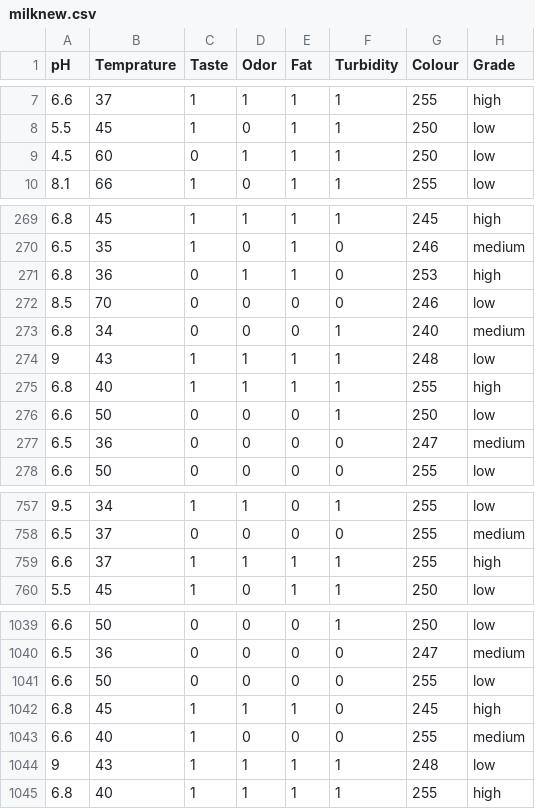
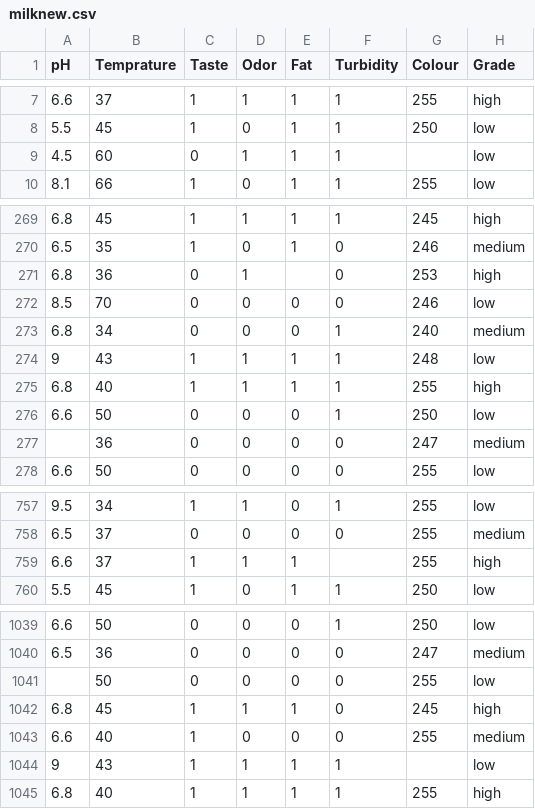
Before and after one commit to NaufallHilal/test, a CSV file: milknew.csv, drawn as a sheet; only a part is shown, gaps mark what is left out; the diff covers the shown part only.

Commit message:
Update milknew.csv

```diff
--- a/milknew.csv
+++ b/milknew.csv
@@ -8,3 +8,3 @@ pH,Temprature,Taste,Odor,Fat ,Turbidity,Colour,Grade
 5.5,45,1,0,1,1,250,low
-4.5,60,0,1,1,1,250,low
+4.5,60,0,1,1,1,,low
 8.1,66,1,0,1,1,255,low
@@ -270,3 +270,3 @@ pH,Temprature,Taste,Odor,Fat ,Turbidity,Colour,Grade
 6.5,35,1,0,1,0,246,medium
-6.8,36,0,1,1,0,253,high
+6.8,36,0,1,,0,253,high
 8.5,70,0,0,0,0,246,low
@@ -276,3 +276,3 @@ pH,Temprature,Taste,Odor,Fat ,Turbidity,Colour,Grade
 6.6,50,0,0,0,1,250,low
-6.5,36,0,0,0,0,247,medium
+,36,0,0,0,0,247,medium
 6.6,50,0,0,0,0,255,low
@@ -758,3 +758,3 @@ pH,Temprature,Taste,Odor,Fat ,Turbidity,Colour,Grade
 6.5,37,0,0,0,0,255,medium
-6.6,37,1,1,1,1,255,high
+6.6,37,1,1,1,,255,high
 5.5,45,1,0,1,1,250,low
@@ -1040,6 +1040,6 @@ pH,Temprature,Taste,Odor,Fat ,Turbidity,Colour,Grade
 6.5,36,0,0,0,0,247,medium
-6.6,50,0,0,0,0,255,low
+,50,0,0,0,0,255,low
 6.8,45,1,1,1,0,245,high
 6.6,40,1,0,0,0,255,medium
-9,43,1,1,1,1,248,low
+9,43,1,1,1,1,,low
 6.8,40,1,1,1,1,255,high
```
Also changed, not shown: 2 edited cells elsewhere in this file.
